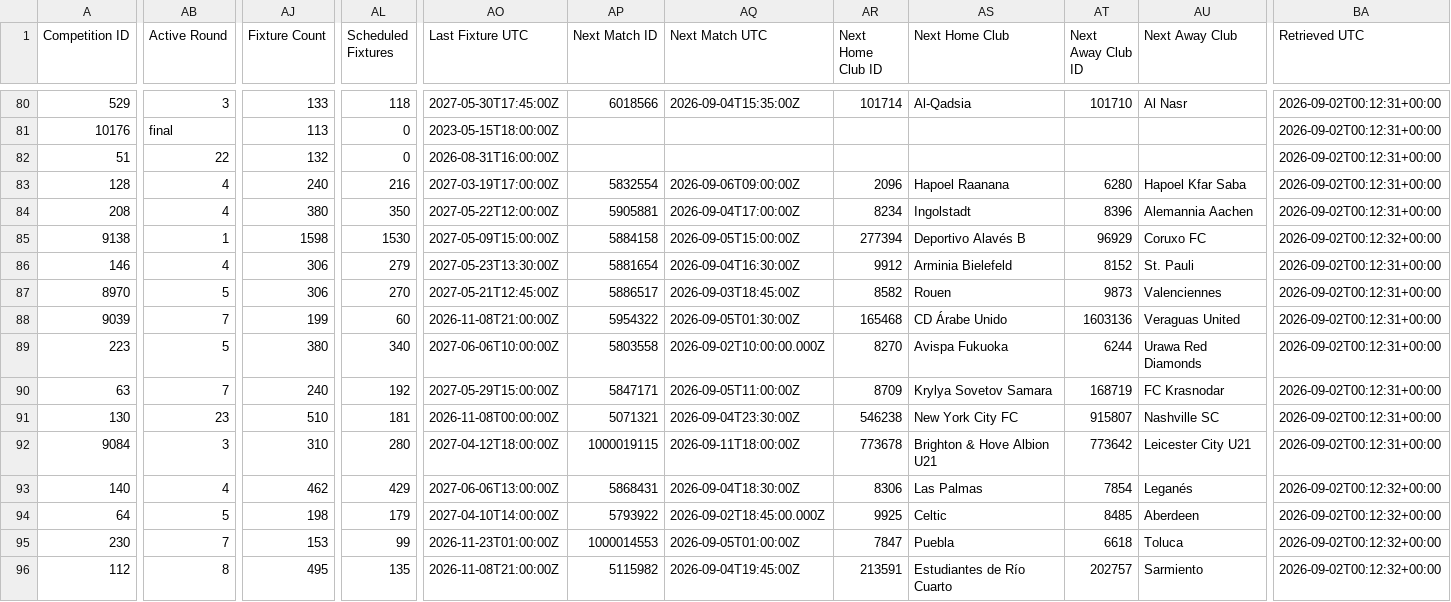
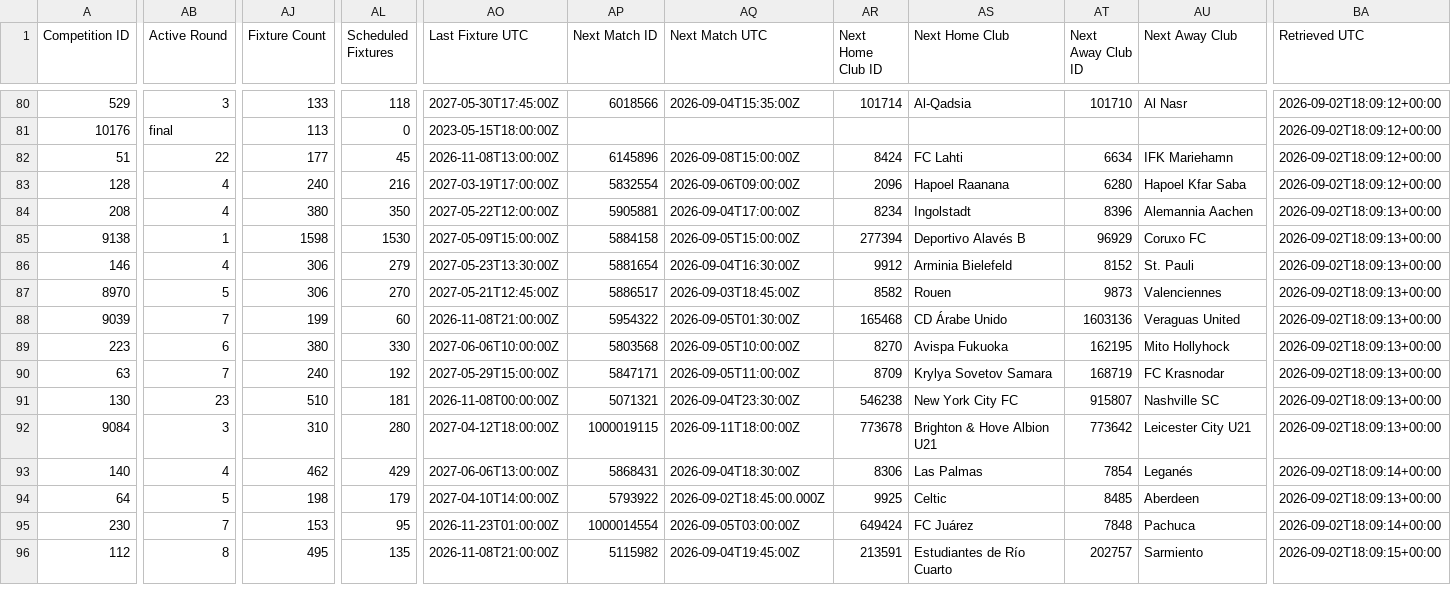
Before and after one commit to TimDenby161/AutoModel, a CSV file: automodel_competitions.csv, drawn as a sheet; only a part is shown, gaps mark what is left out; the diff covers the shown part only; the diff names each change by its address in the sheet, - before the commit and + after, or states it on an @@ line.

```diff
--- a/automodel_competitions.csv
+++ b/automodel_competitions.csv
-BA80:BA83 (Retrieved UTC): 2026-09-02T00:12:31+00:00
+BA80:BA83 (Retrieved UTC): 2026-09-02T18:09:12+00:00
-AJ82 (Fixture Count): 132
+AJ82 (Fixture Count): 177
-AL82 (Scheduled Fixtures): 0
+AL82 (Scheduled Fixtures): 45
-AO82 (Last Fixture UTC): 2026-08-31T16:00:00Z
+AO82 (Last Fixture UTC): 2026-11-08T13:00:00Z
-AP82 (Next Match ID): (empty)
+AP82 (Next Match ID): 6145896
-AQ82 (Next Match UTC): (empty)
+AQ82 (Next Match UTC): 2026-09-08T15:00:00Z
-AR82 (Next Home Club ID): (empty)
+AR82 (Next Home Club ID): 8424
-AS82 (Next Home Club): (empty)
+AS82 (Next Home Club): FC Lahti
-AT82 (Next Away Club ID): (empty)
+AT82 (Next Away Club ID): 6634
-AU82 (Next Away Club): (empty)
+AU82 (Next Away Club): IFK Mariehamn
-BA84 (Retrieved UTC): 2026-09-02T00:12:31+00:00
+BA84 (Retrieved UTC): 2026-09-02T18:09:13+00:00
-BA85 (Retrieved UTC): 2026-09-02T00:12:32+00:00
+BA85 (Retrieved UTC): 2026-09-02T18:09:13+00:00
-BA86:BA92 (Retrieved UTC): 2026-09-02T00:12:31+00:00
+BA86:BA92 (Retrieved UTC): 2026-09-02T18:09:13+00:00
-AB89 (Active Round): 5
+AB89 (Active Round): 6
-AL89 (Scheduled Fixtures): 340
+AL89 (Scheduled Fixtures): 330
-AP89 (Next Match ID): 5803558
+AP89 (Next Match ID): 5803568
-AQ89 (Next Match UTC): 2026-09-02T10:00:00.000Z
+AQ89 (Next Match UTC): 2026-09-05T10:00:00Z
-AT89 (Next Away Club ID): 6244
+AT89 (Next Away Club ID): 162195
-AU89 (Next Away Club): Urawa Red Diamonds
+AU89 (Next Away Club): Mito Hollyhock
-BA93 (Retrieved UTC): 2026-09-02T00:12:32+00:00
+BA93 (Retrieved UTC): 2026-09-02T18:09:14+00:00
-BA94 (Retrieved UTC): 2026-09-02T00:12:32+00:00
+BA94 (Retrieved UTC): 2026-09-02T18:09:13+00:00
-AL95 (Scheduled Fixtures): 99
+AL95 (Scheduled Fixtures): 95
-AP95 (Next Match ID): 1000014553
+AP95 (Next Match ID): 1000014554
-AQ95 (Next Match UTC): 2026-09-05T01:00:00Z
+AQ95 (Next Match UTC): 2026-09-05T03:00:00Z
-AR95 (Next Home Club ID): 7847
+AR95 (Next Home Club ID): 649424
-AS95 (Next Home Club): Puebla
+AS95 (Next Home Club): FC Juárez
-AT95 (Next Away Club ID): 6618
+AT95 (Next Away Club ID): 7848
-AU95 (Next Away Club): Toluca
+AU95 (Next Away Club): Pachuca
-BA95 (Retrieved UTC): 2026-09-02T00:12:32+00:00
+BA95 (Retrieved UTC): 2026-09-02T18:09:14+00:00
-BA96 (Retrieved UTC): 2026-09-02T00:12:32+00:00
+BA96 (Retrieved UTC): 2026-09-02T18:09:15+00:00
```
Also changed, not shown: 156 edited cells elsewhere in this file, automodel_club_sync_errors.csv, automodel_managers.csv, 4 other files.
